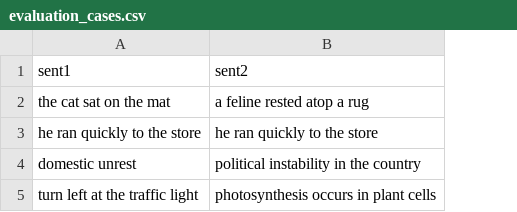
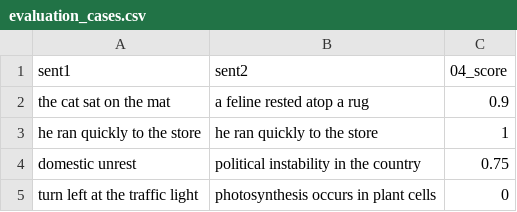
Before and after one commit to avisokay/TopicBench, a CSV file: tech_review/evaluation_cases.csv, drawn as a sheet; the diff names each change by its address in the sheet, - before the commit and + after, or states it on an @@ line.

Commit message:
add 04_llm_as_judge results
using gpt-5

```diff
--- a/tech_review/evaluation_cases.csv
+++ b/tech_review/evaluation_cases.csv
+column C (04_score), rows 2-5: 0.9 | 1 | 0.75 | 0
```
